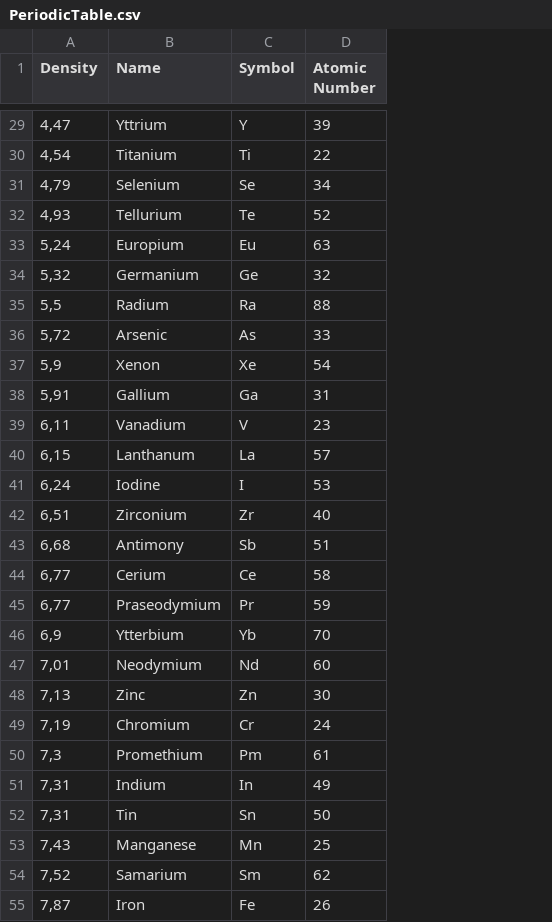
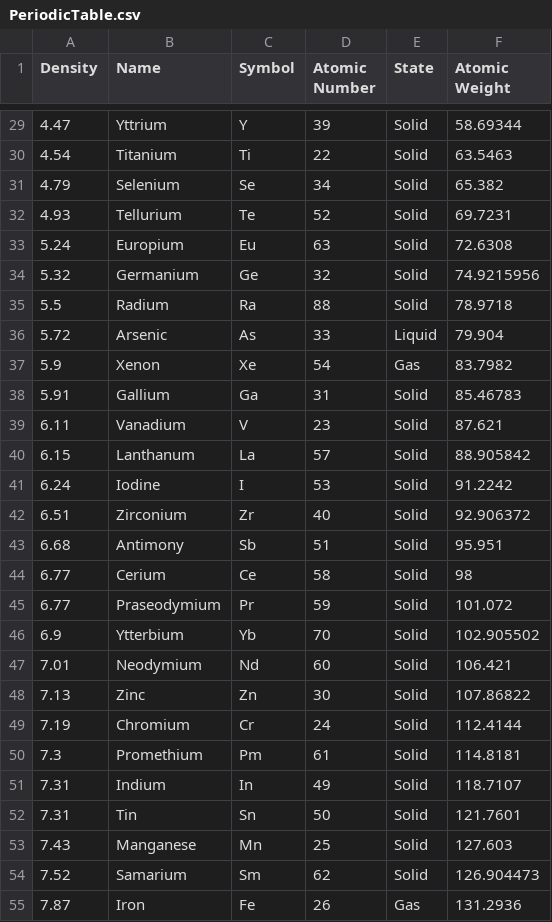
Before and after one commit to Kirilgheya/PinnacleOfHumankind, a CSV file: Code/Game_V4/Risorse Extra/PeriodicTable.csv, drawn as a sheet; only a part is shown, gaps mark what is left out; the diff covers the shown part only; the diff names each change by its address in the sheet, - before the commit and + after, or states it on an @@ line.

```diff
--- a/Code/Game_V4/Risorse Extra/PeriodicTable.csv
+++ b/Code/Game_V4/Risorse Extra/PeriodicTable.csv
+column E (State), rows 29-55: Solid | Solid | Solid | Solid | Solid | Solid | Solid | Liquid | Gas | Solid | Solid | Solid | Solid | Solid | Solid | Solid | Solid | Solid | Solid | Solid | Solid | Solid | Solid | Solid | Solid | Solid | Gas
+column F (Atomic Weight), rows 29-55: 58.69344 | 63.5463 | 65.382 | 69.7231 | 72.6308 | 74.9215956 | 78.9718 | 79.904 | 83.7982 | 85.46783 | 87.621 | 88.905842 | 91.2242 | 92.906372 | 95.951 | 98 | 101.072 | 102.905502 | 106.421 | 107.86822 | 112.4144 | 114.8181 | 118.7107 | 121.7601 | 127.603 | 126.904473 | 131.2936
-A29 (Density): 4,47
+A29 (Density): 4.47
-A30 (Density): 4,54
+A30 (Density): 4.54
-A31 (Density): 4,79
+A31 (Density): 4.79
-A32 (Density): 4,93
+A32 (Density): 4.93
-A33 (Density): 5,24
+A33 (Density): 5.24
-A34 (Density): 5,32
+A34 (Density): 5.32
-A35 (Density): 5,5
+A35 (Density): 5.5
-A36 (Density): 5,72
+A36 (Density): 5.72
-A37 (Density): 5,9
+A37 (Density): 5.9
-A38 (Density): 5,91
+A38 (Density): 5.91
-A39 (Density): 6,11
+A39 (Density): 6.11
-A40 (Density): 6,15
+A40 (Density): 6.15
-A41 (Density): 6,24
+A41 (Density): 6.24
-A42 (Density): 6,51
+A42 (Density): 6.51
-A43 (Density): 6,68
+A43 (Density): 6.68
-A44:A45 (Density): 6,77
+A44:A45 (Density): 6.77
-A46 (Density): 6,9
+A46 (Density): 6.9
-A47 (Density): 7,01
+A47 (Density): 7.01
-A48 (Density): 7,13
+A48 (Density): 7.13
-A49 (Density): 7,19
+A49 (Density): 7.19
-A50 (Density): 7,3
+A50 (Density): 7.3
-A51:A52 (Density): 7,31
+A51:A52 (Density): 7.31
-A53 (Density): 7,43
+A53 (Density): 7.43
-A54 (Density): 7,52
+A54 (Density): 7.52
-A55 (Density): 7,87
+A55 (Density): 7.87
```
Also changed, not shown: 69 edited cells elsewhere in this file, 31 other files.
